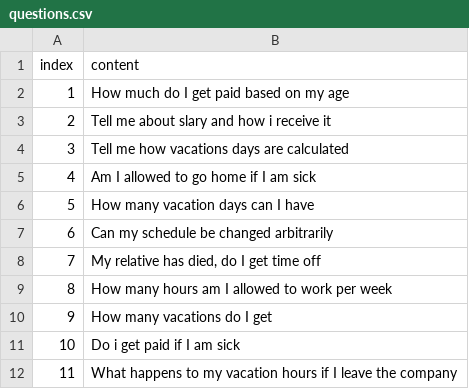
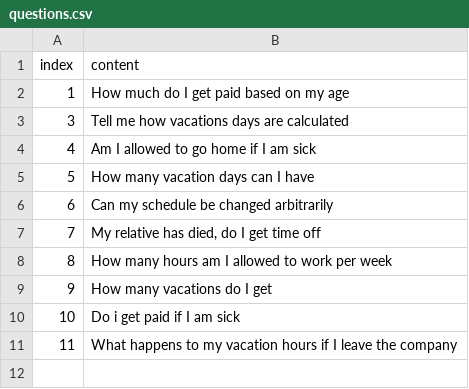
Before and after one commit to NiksanGeorgiev/baseflow_openai_model_poc, a CSV file: questions.csv, drawn as a sheet.

```diff
--- a/questions.csv
+++ b/questions.csv
@@ -2,3 +2,2 @@ index|content
 1|How much do I get paid based on my age
-2|Tell me about slary and how i receive it
 3|Tell me how vacations days are calculated
```
Also changed, not shown: 2 other files.
